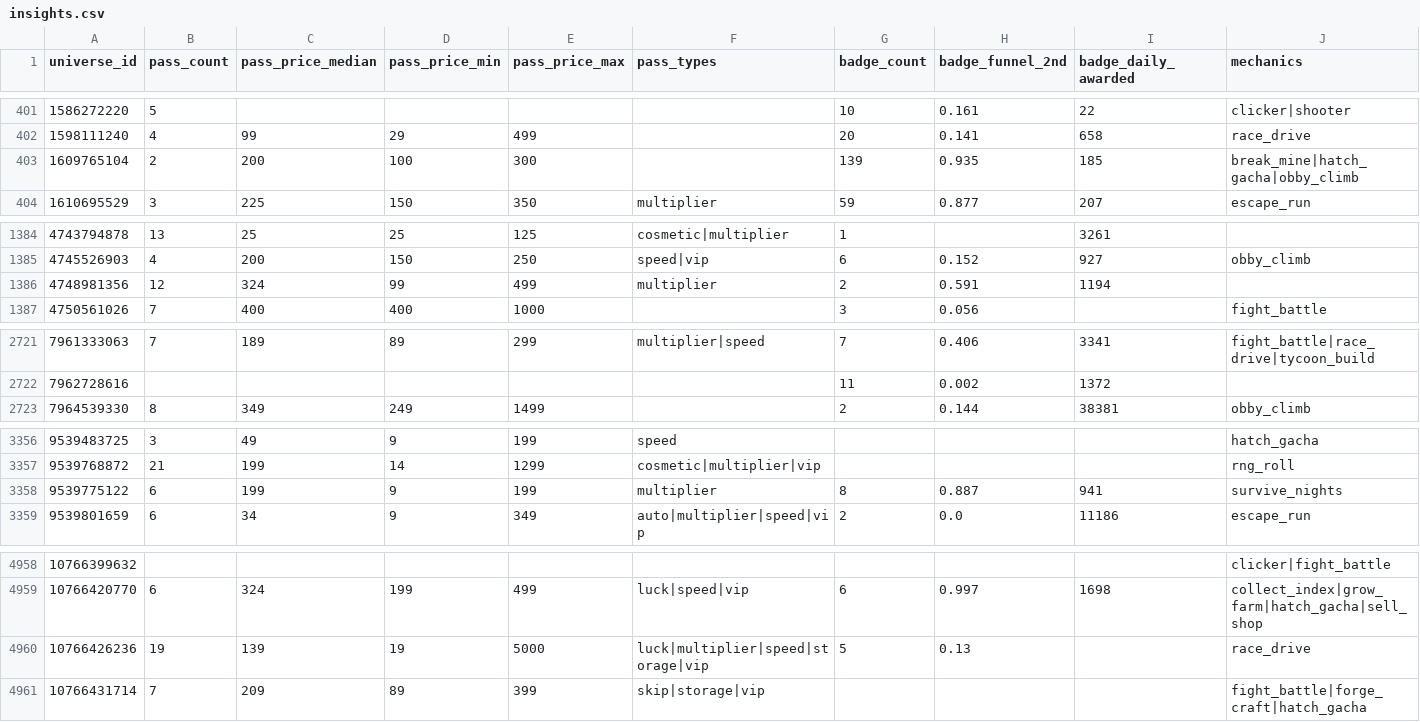
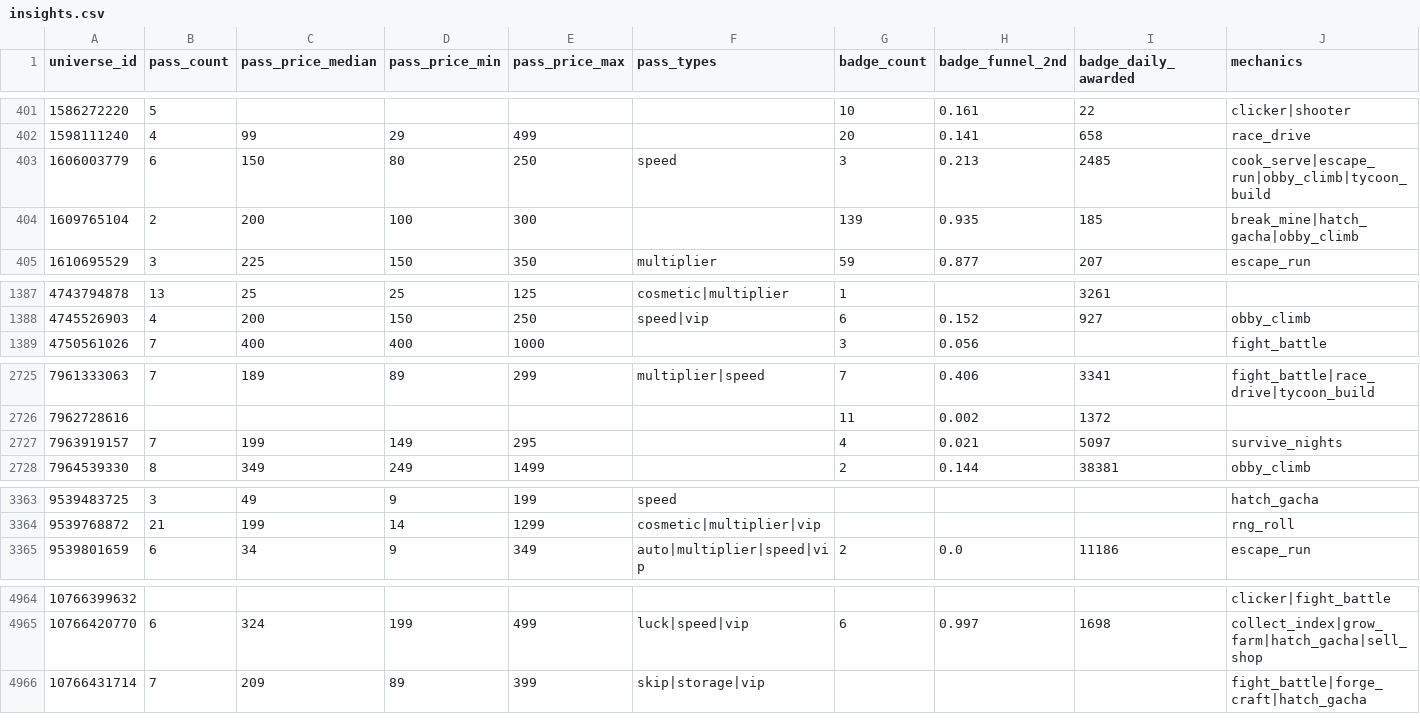
Before and after one commit to Sirrseals03/roblox-trend-tracker, a CSV file: data/insights.csv, drawn as a sheet; only a part is shown, gaps mark what is left out; removed rows and columns are numbered as before the commit, all else as after; rows hold the shown columns only; the diff covers the shown part only; the diff names each change by its address in the sheet, - before the commit and + after, or states it on an @@ line.

```diff
--- a/data/insights.csv
+++ b/data/insights.csv
+row 403: 1606003779 | 6 | 150 | 80 | 250 | speed | 3 | 0.213 | 2485 | cook_serve|escape_run|obby_climb|tycoon_build
-row 1386: 4748981356 | 12 | 324 | 99 | 499 | multiplier | 2 | 0.591 | 1194
+row 2727: 7963919157 | 7 | 199 | 149 | 295 |  | 4 | 0.021 | 5097 | survive_nights
-row 3358: 9539775122 | 6 | 199 | 9 | 199 | multiplier | 8 | 0.887 | 941 | survive_nights
-row 4960: 10766426236 | 19 | 139 | 19 | 5000 | luck|multiplier|speed|storage|vip | 5 | 0.13 |  | race_drive
```
Also changed, not shown: 16 added rows and 1 removed row elsewhere in this file, 3 other files.
